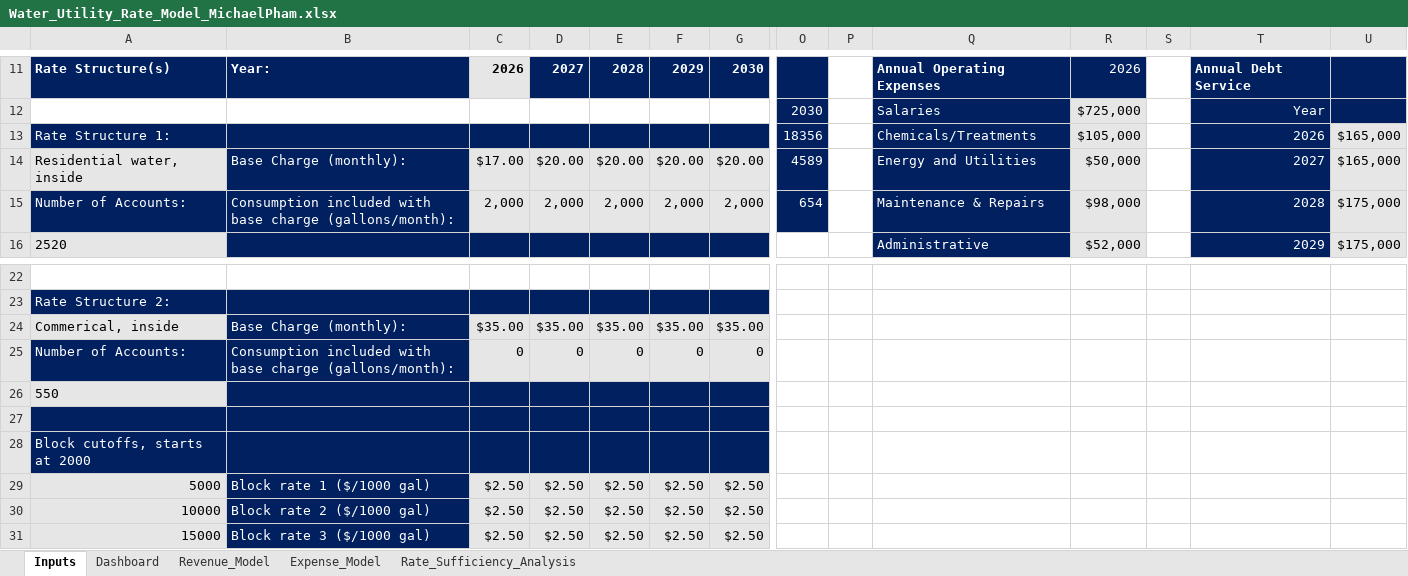
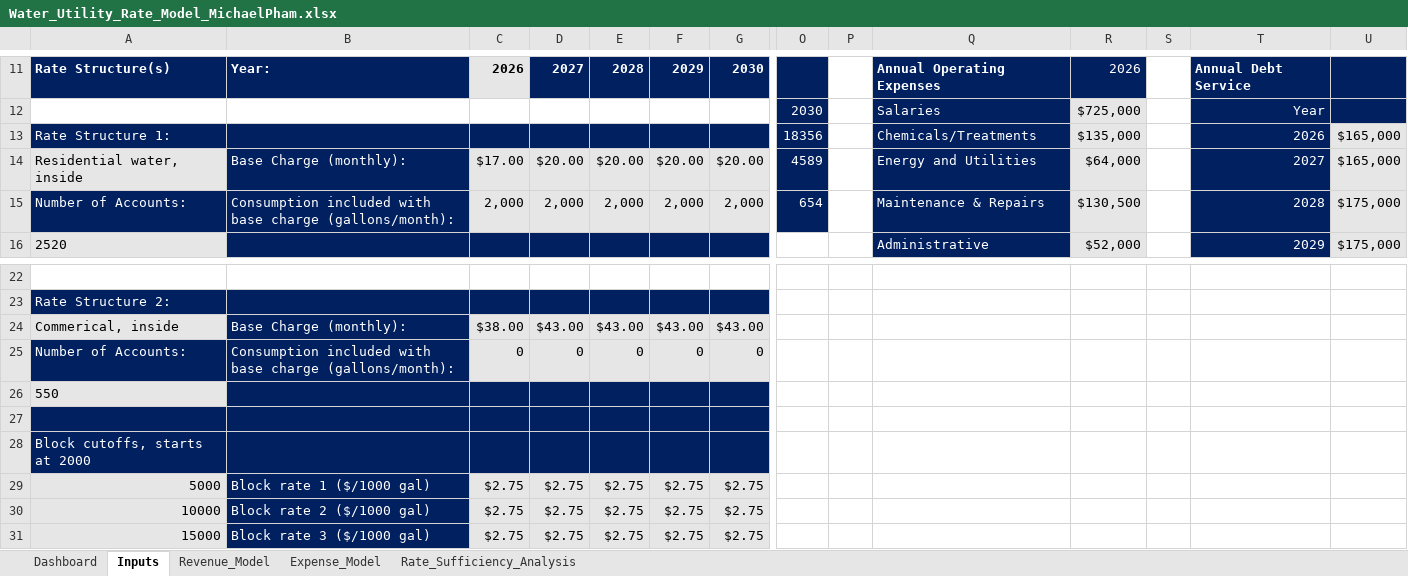
Before and after one commit to michaelapham/water-utility-rate-financial-model, an Excel workbook: Water_Utility_Rate_Model_MichaelPham.xlsx, sheet Inputs, drawn as a sheet; only a part is shown, gaps mark what is left out; values as stored, in another font and other column widths than the file's, no borders; removed rows and columns are numbered as before the commit, all else as after; rows hold the shown columns only; the diff names each change by its address in the sheet, - before the commit and + after, or states it on an @@ line.

```diff
--- a/Water_Utility_Rate_Model_MichaelPham.xlsx (sheet Inputs)
+++ b/Water_Utility_Rate_Model_MichaelPham.xlsx (sheet Inputs)
@@ sheet tab order changed: Dashboard | Inputs | Revenue_Model | Expense_Model | Rate_Sufficiency_Analysis @@
-R13: $105,000
+R13: $135,000
-R14: $50,000
+R14: $64,000
-R15: $98,000
+R15: $130,500
-row 24: Commerical, inside | Base Charge (monthly): | $35.00 | $35.00 | $35.00 | $35.00 | $35.00
+row 24: Commerical, inside | Base Charge (monthly): | $38.00 | $43.00 | $43.00 | $43.00 | $43.00
-row 29: 5000 | Block rate 1 ($/1000 gal) | $2.50 | $2.50 | $2.50 | $2.50 | $2.50
-row 30: 10000 | Block rate 2 ($/1000 gal) | $2.50 | $2.50 | $2.50 | $2.50 | $2.50
-row 31: 15000 | Block rate 3 ($/1000 gal) | $2.50 | $2.50 | $2.50 | $2.50 | $2.50
+row 29: 5000 | Block rate 1 ($/1000 gal) | $2.75 | $2.75 | $2.75 | $2.75 | $2.75
+row 30: 10000 | Block rate 2 ($/1000 gal) | $2.75 | $2.75 | $2.75 | $2.75 | $2.75
+row 31: 15000 | Block rate 3 ($/1000 gal) | $2.75 | $2.75 | $2.75 | $2.75 | $2.75
```
Also changed, not shown: sheet Revenue_Model, sheet Rate_Sufficiency_Analysis, sheet Expense_Model, sheet Dashboard, charts or pictures.
